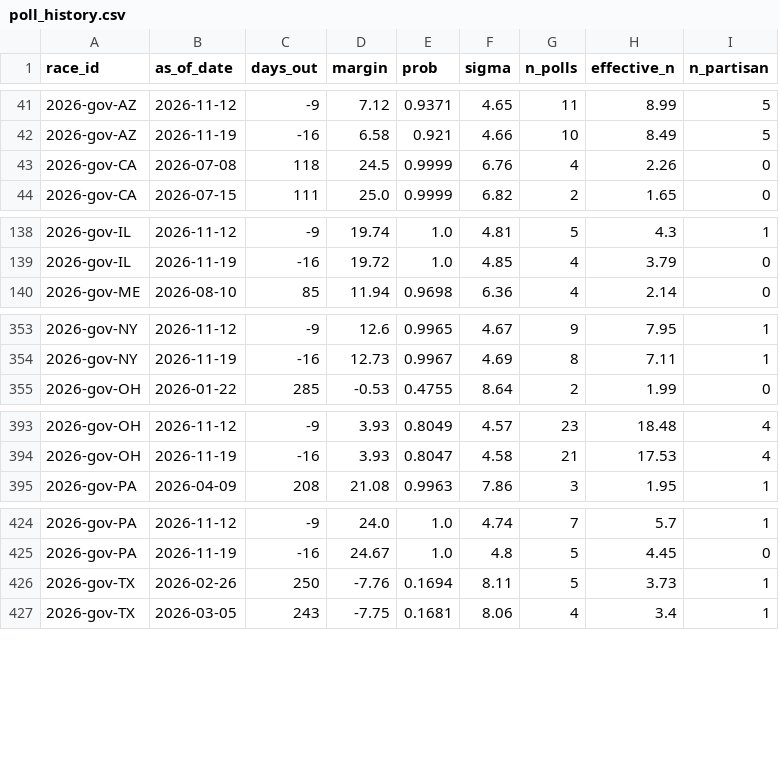
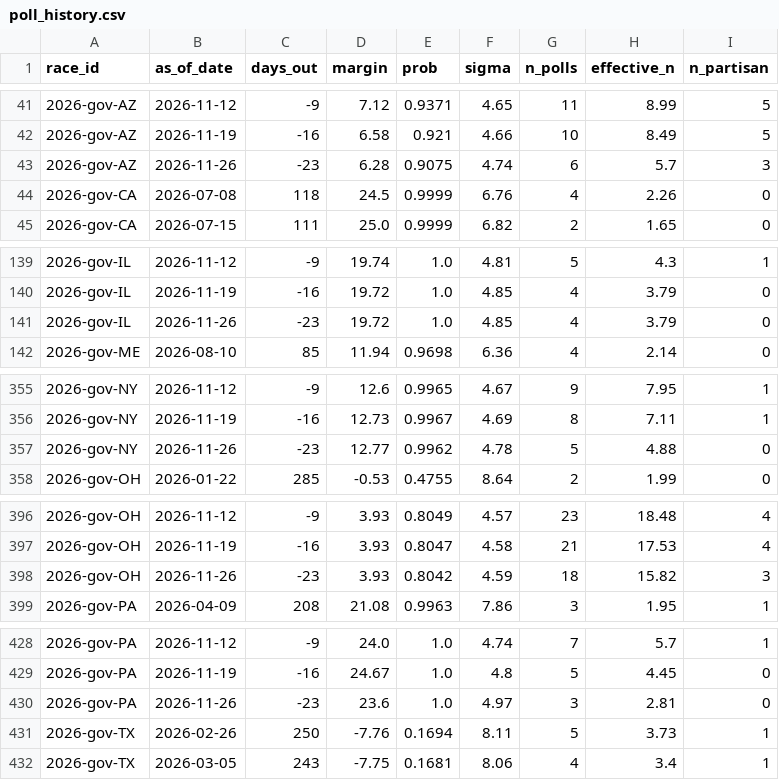
Before and after one commit to cohens714/oddsvspolls, a CSV file: data/poll_history.csv, drawn as a sheet; only a part is shown, gaps mark what is left out; the diff covers the shown part only; the diff names each change by its address in the sheet, - before the commit and + after, or states it on an @@ line.

```diff
--- a/data/poll_history.csv
+++ b/data/poll_history.csv
+row 43: 2026-gov-AZ | 2026-11-26 | -23 | 6.28 | 0.9075 | 4.74 | 6 | 5.7 | 3
+row 141: 2026-gov-IL | 2026-11-26 | -23 | 19.72 | 1.0 | 4.85 | 4 | 3.79 | 0
+row 357: 2026-gov-NY | 2026-11-26 | -23 | 12.77 | 0.9962 | 4.78 | 5 | 4.88 | 0
+row 398: 2026-gov-OH | 2026-11-26 | -23 | 3.93 | 0.8042 | 4.59 | 18 | 15.82 | 3
+row 430: 2026-gov-PA | 2026-11-26 | -23 | 23.6 | 1.0 | 4.97 | 3 | 2.81 | 0
```
Also changed, not shown: 5 added rows elsewhere in this file, data/poll_averages.csv, data/poll_probabilities.csv, 3 other files.
